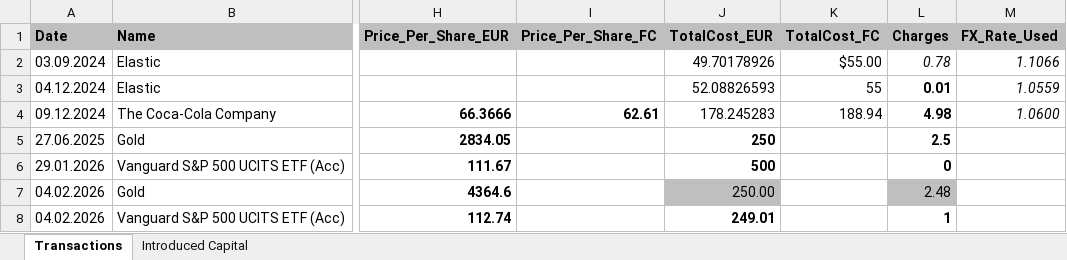
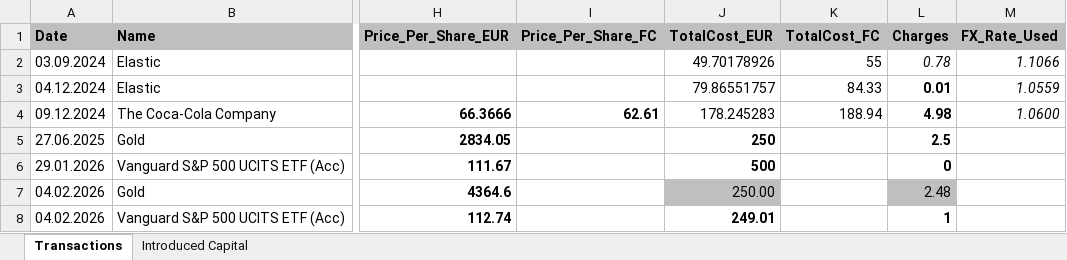
Before and after one commit to jeanpaulgalea5/Kathleen---Investo, an Excel workbook: Investments.xlsx, sheet Transactions, drawn as a sheet; only a part is shown, gaps mark what is left out; values as stored, in another font and other column widths than the file's, no borders; the diff names each change by its address in the sheet, - before the commit and + after, or states it on an @@ line.

Commit message:
Add files via upload

```diff
--- a/Investments.xlsx (sheet Transactions)
+++ b/Investments.xlsx (sheet Transactions)
-K2 (TotalCost_FC): $55.00
+K2 (TotalCost_FC): 55
-J3 (TotalCost_EUR): 52.08826593
+J3 (TotalCost_EUR): 79.86551757
-K3 (TotalCost_FC): 55
+K3 (TotalCost_FC): 84.33
```
